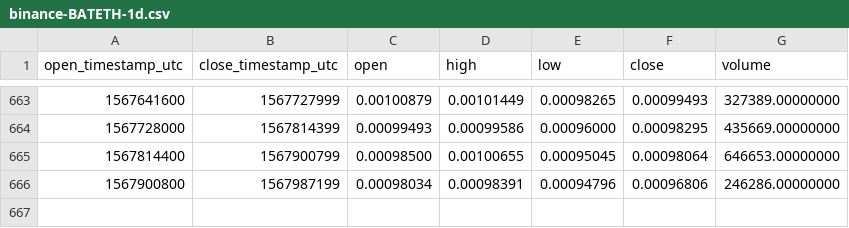
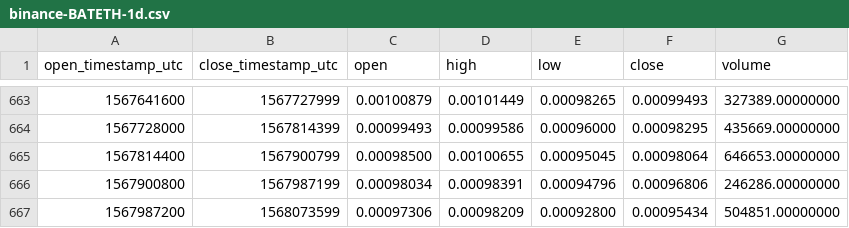
Before and after one commit to cryptobigbro/binance-BATETH, a CSV file: binance-BATETH-1d.csv, drawn as a sheet; only a part is shown, gaps mark what is left out; the diff names each change by its address in the sheet, - before the commit and + after, or states it on an @@ line.

Commit message:
Update OHLCV data.

```diff
--- a/binance-BATETH-1d.csv
+++ b/binance-BATETH-1d.csv
+row 667: 1567987200 | 1568073599 | 0.00097306 | 0.00098209 | 0.00092800 | 0.00095434 | 504851.00000000
```
Also changed, not shown: 1 other file.
